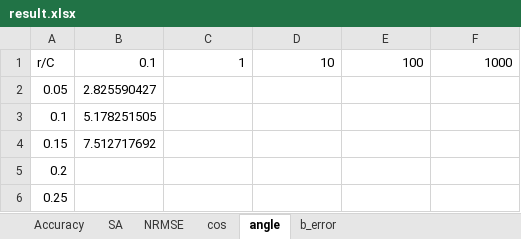
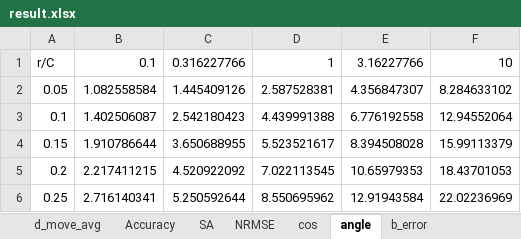
Before and after one commit to rukarp/SVMs, an Excel workbook: result.xlsx, sheet angle, drawn as a sheet; only a part is shown; values as stored, in another font and other column widths than the file's, no borders; the diff covers the shown part only; the diff names each change by its address in the sheet, - before the commit and + after, or states it on an @@ line.

```diff
--- a/result.xlsx (sheet angle)
+++ b/result.xlsx (sheet angle)
+sheet tab: d_move_avg
-C1: 1
+C1: 0.316227766
-D1: 10
+D1: 1
-E1: 100
+E1: 3.16227766
-F1: 1000
+F1: 10
-B2: 2.825590427
+B2: 1.082558584
-C2: (empty)
+C2: 1.445409126
-D2: (empty)
+D2: 2.587528381
-E2: (empty)
+E2: 4.356847307
-F2: (empty)
+F2: 8.284633102
-B3: 5.178251505
+B3: 1.402506087
-C3: (empty)
+C3: 2.542180423
-D3: (empty)
+D3: 4.439991388
-E3: (empty)
+E3: 6.776192558
-F3: (empty)
+F3: 12.94552064
-B4: 7.512717692
+B4: 1.910786644
-C4: (empty)
+C4: 3.650688955
-D4: (empty)
+D4: 5.523521617
-E4: (empty)
+E4: 8.394508028
-F4: (empty)
+F4: 15.99113379
-B5: (empty)
+B5: 2.217411215
-C5: (empty)
+C5: 4.520922092
-D5: (empty)
+D5: 7.022113545
-E5: (empty)
+E5: 10.65979353
-F5: (empty)
+F5: 18.43701053
-B6: (empty)
+B6: 2.716140341
-C6: (empty)
+C6: 5.250592644
-D6: (empty)
+D6: 8.550695962
-E6: (empty)
+E6: 12.91943584
-F6: (empty)
+F6: 22.02236969
```
Also changed, not shown: 25 edited cells elsewhere in this sheet, sheet SA, sheet b_error, sheet cos, sheet Accuracy, sheet NRMSE, other sheet tabs, 25 other files.
